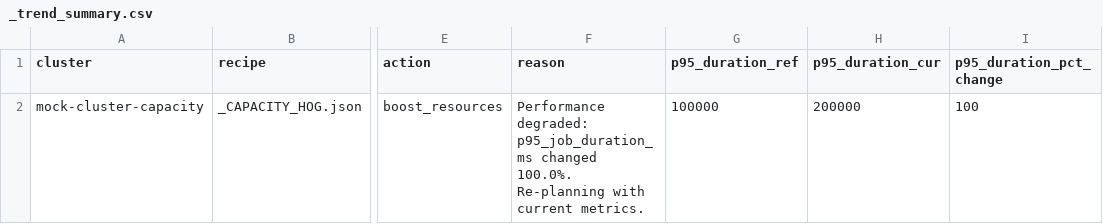
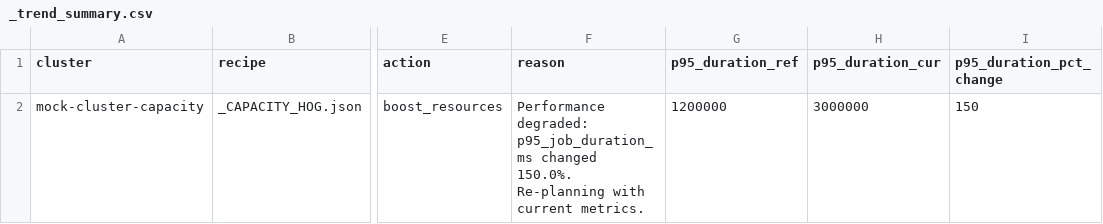
Before and after one commit to albertols/spark-cluster-job-tuner, a CSV file: src/main/resources/composer/dwh/config/cluster_tuning/outputs/2099_04_02/_trend_summary.csv, drawn as a sheet; only a part is shown, gaps mark what is left out; the diff names each change by its address in the sheet, - before the commit and + after, or states it on an @@ line.

```diff
--- a/src/main/resources/composer/dwh/config/cluster_tuning/outputs/2099_04_02/_trend_summary.csv
+++ b/src/main/resources/composer/dwh/config/cluster_tuning/outputs/2099_04_02/_trend_summary.csv
-F2 (reason): …p95_job_duration_ms changed 100.0%. Re-planning with…
+F2 (reason): …p95_job_duration_ms changed 150.0%. Re-planning with…
-G2 (p95_duration_ref): 100000
+G2 (p95_duration_ref): 1200000
-H2 (p95_duration_cur): 200000
+H2 (p95_duration_cur): 3000000
-I2 (p95_duration_pct_change): 100
+I2 (p95_duration_pct_change): 150
```
Also changed, not shown: src/main/resources/composer/dwh/config/cluster_tuning/inputs/2099_04_01/b13_recommendations_inputs_per_recipe_per_cluster.csv, src/main/resources/composer/dwh/config/cluster_tuning/inputs/2099_04_02/b13_recommendations_inputs_per_recipe_per_cluster.csv, 18 other files.
